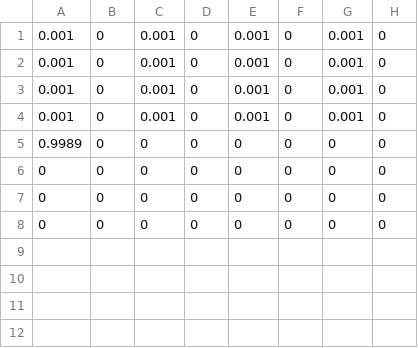
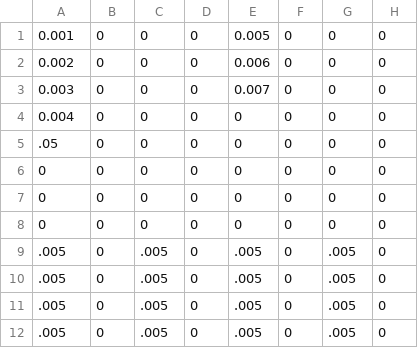
Before and after one commit to whimbree/Pipelined-FFT, a CSV file: tb_testInput_1.csv, drawn as a sheet; the diff names each change by its address in the sheet, - before the commit and + after, or states it on an @@ line.

```diff
--- a/tb_testInput_1.csv
+++ b/tb_testInput_1.csv
-C1:C4: 0.001
+C1:C4: 0
-E1: 0.001
+E1: 0.005
-G1:G4: 0.001
+G1:G4: 0
-A2: 0.001
+A2: 0.002
-E2: 0.001
+E2: 0.006
-A3: 0.001
+A3: 0.003
-E3: 0.001
+E3: 0.007
-A4: 0.001
+A4: 0.004
-E4: 0.001
+E4: 0
-A5: 0.9989
+A5: .05
+row 9: .005 | 0 | .005 | 0 | .005 | 0 | .005 | 0
+row 10: .005 | 0 | .005 | 0 | .005 | 0 | .005 | 0
+row 11: .005 | 0 | .005 | 0 | .005 | 0 | .005 | 0
+row 12: .005 | 0 | .005 | 0 | .005 | 0 | .005 | 0
```
Also changed, not shown: tb_testOutput_1.csv, 5 other files.
